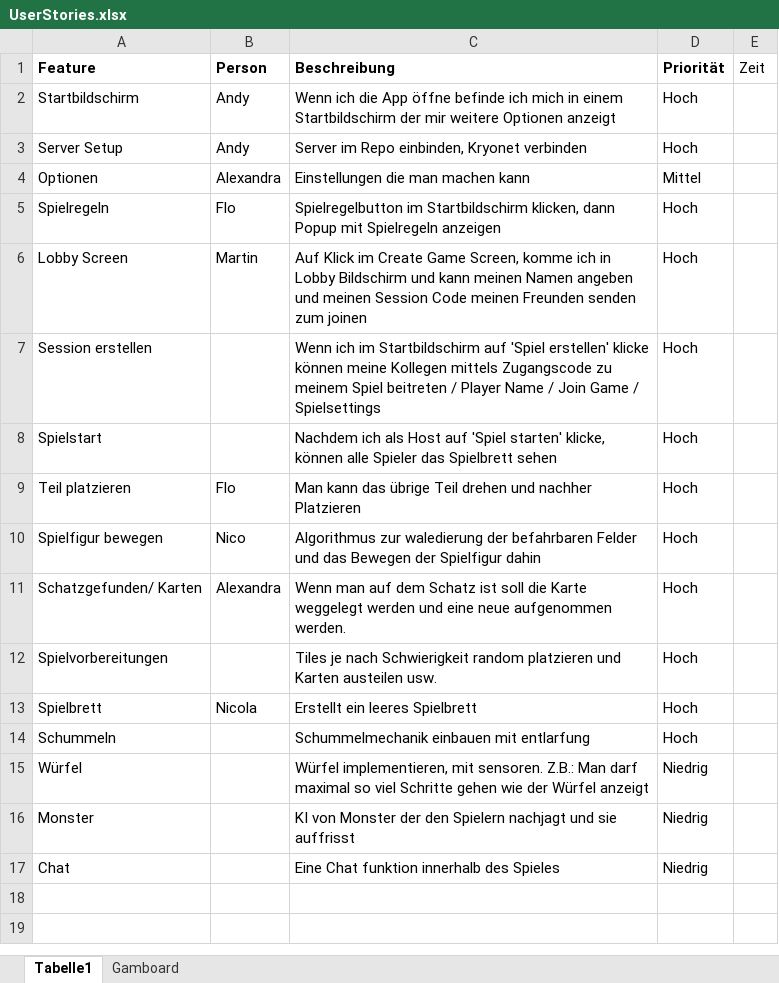
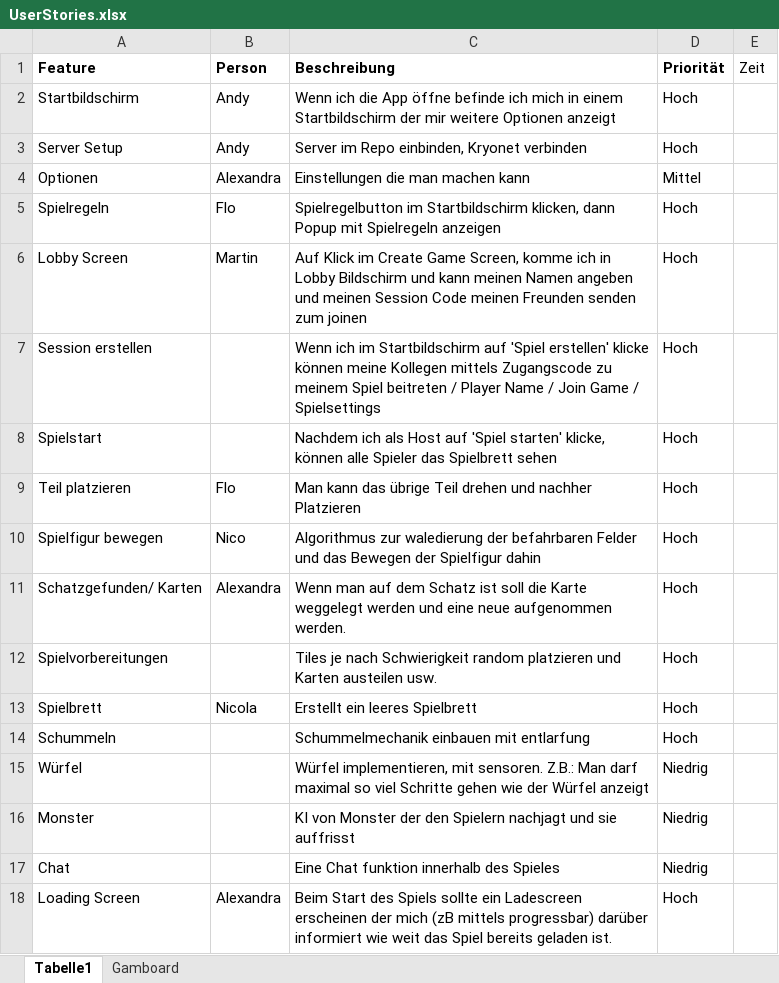
Before and after one commit to SE2-SS21-Gruppe2/moving-maze, an Excel workbook: doc/project_documentation/UserStories.xlsx, sheet Tabelle1, drawn as a sheet; values as stored, in another font and other column widths than the file's, no borders; the diff names each change by its address in the sheet, - before the commit and + after, or states it on an @@ line.

```diff
--- a/doc/project_documentation/UserStories.xlsx (sheet Tabelle1)
+++ b/doc/project_documentation/UserStories.xlsx (sheet Tabelle1)
+row 18: Loading Screen | Alexandra | Beim Start des Spiels sollte ein Ladescreen erscheinen der mich (zB mittels progressbar) darüber informiert wie weit das Spiel bereits geladen ist. | Hoch
```
Also changed, not shown: 1 other file.
